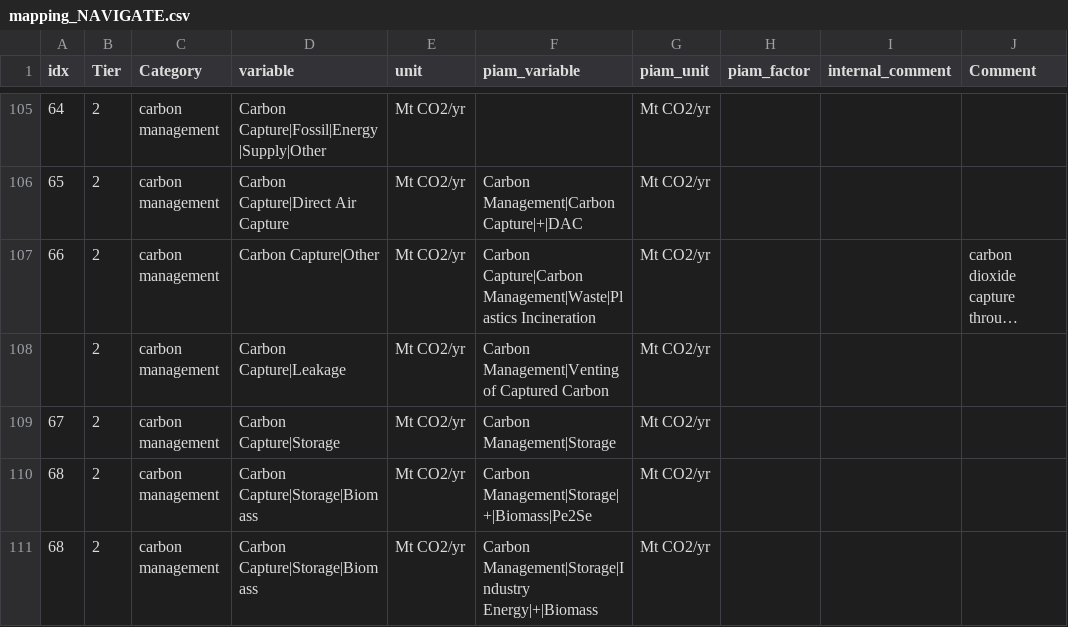
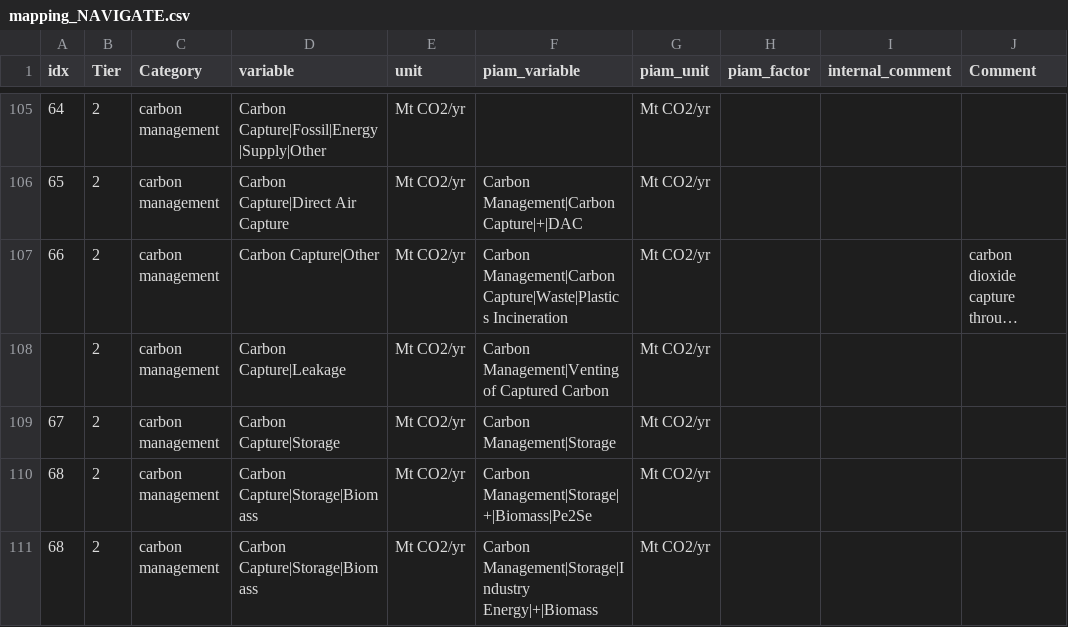
Before and after one commit to tonnrueter/piamInterfaces, a CSV file: inst/mappings/mapping_NAVIGATE.csv, drawn as a sheet; only a part is shown, gaps mark what is left out; long unchanged cells end in …; the diff names each change by its address in the sheet, - before the commit and + after, or states it on an @@ line.

Commit message:
fix typo

```diff
--- a/inst/mappings/mapping_NAVIGATE.csv
+++ b/inst/mappings/mapping_NAVIGATE.csv
-F107 (piam_variable): Carbon Capture|Carbon Management|Waste|Plastics Incineration
+F107 (piam_variable): Carbon Management|Carbon Capture|Waste|Plastics Incineration
```
Also changed, not shown: 4 other files.
